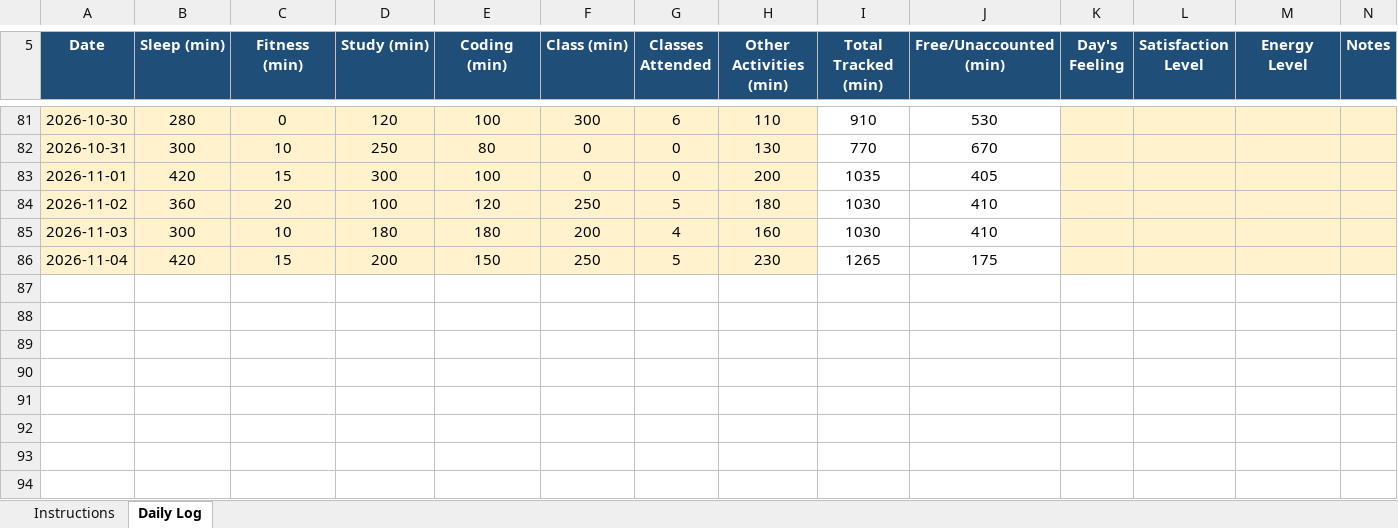
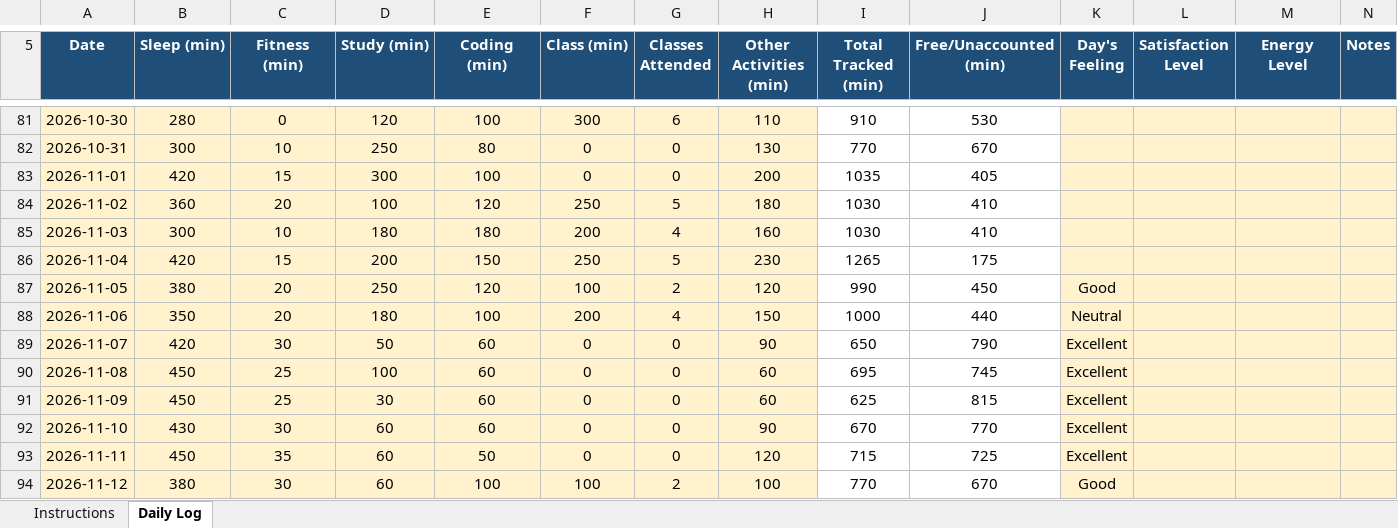
Before and after one commit to palak13102004/CAP776, an Excel workbook: 12628918.xlsx, sheet Daily Log, drawn as a sheet; only a part is shown, gaps mark what is left out; values as stored, in another font and other column widths than the file's, no borders; conditional formats not drawn; the diff covers the shown part only; the diff names each change by its address in the sheet, - before the commit and + after, or states it on an @@ line.

Commit message:
new commit

```diff
--- a/12628918.xlsx (sheet Daily Log)
+++ b/12628918.xlsx (sheet Daily Log)
+row 87: 2026-11-05 | 380 | 20 | 250 | 120 | 100 | 2 | 120 | 990 | 450 | Good
+row 88: 2026-11-06 | 350 | 20 | 180 | 100 | 200 | 4 | 150 | 1000 | 440 | Neutral
+row 89: 2026-11-07 | 420 | 30 | 50 | 60 | 0 | 0 | 90 | 650 | 790 | Excellent
+row 90: 2026-11-08 | 450 | 25 | 100 | 60 | 0 | 0 | 60 | 695 | 745 | Excellent
+row 91: 2026-11-09 | 450 | 25 | 30 | 60 | 0 | 0 | 60 | 625 | 815 | Excellent
+row 92: 2026-11-10 | 430 | 30 | 60 | 60 | 0 | 0 | 90 | 670 | 770 | Excellent
+row 93: 2026-11-11 | 450 | 35 | 60 | 50 | 0 | 0 | 120 | 715 | 725 | Excellent
+row 94: 2026-11-12 | 380 | 30 | 60 | 100 | 100 | 2 | 100 | 770 | 670 | Good
```
Also changed, not shown: 26 edited cells elsewhere in this sheet.
